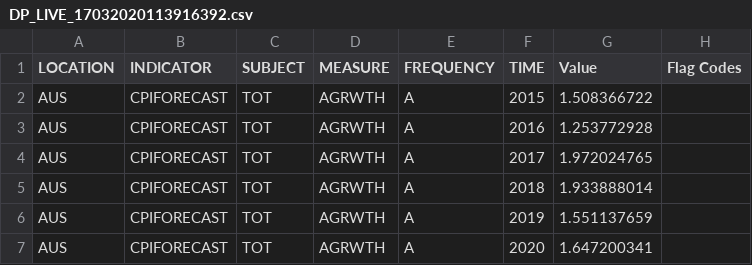
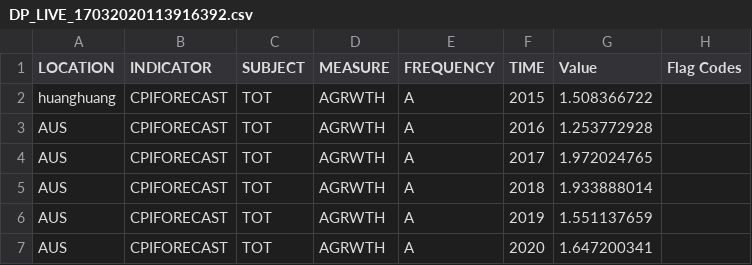
Before and after one commit to andy-lee0913/webscraping_milestone_1, a CSV file: DP_LIVE_17032020113916392.csv, drawn as a sheet; only a part is shown.

Commit message:
modified by eric

```diff
--- a/DP_LIVE_17032020113916392.csv
+++ b/DP_LIVE_17032020113916392.csv
@@ -1,3 +1,3 @@
 LOCATION,INDICATOR,SUBJECT,MEASURE,FREQUENCY,TIME,Value,Flag Codes
-AUS,CPIFORECAST,TOT,AGRWTH,A,2015,1.508366722,
+huanghuang,CPIFORECAST,TOT,AGRWTH,A,2015,1.508366722,
 AUS,CPIFORECAST,TOT,AGRWTH,A,2016,1.253772928,
```
